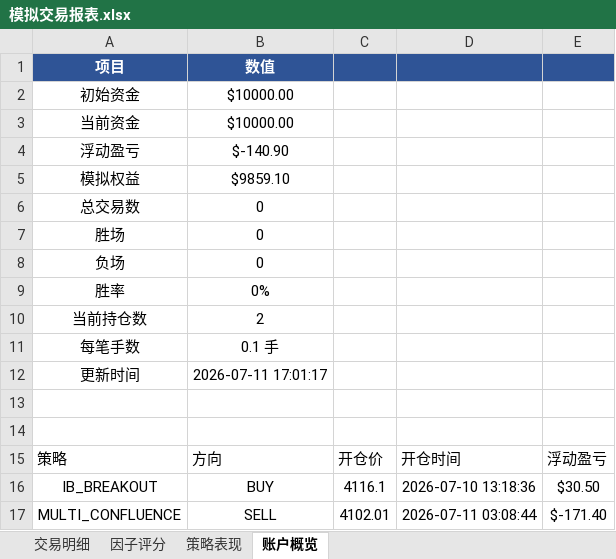
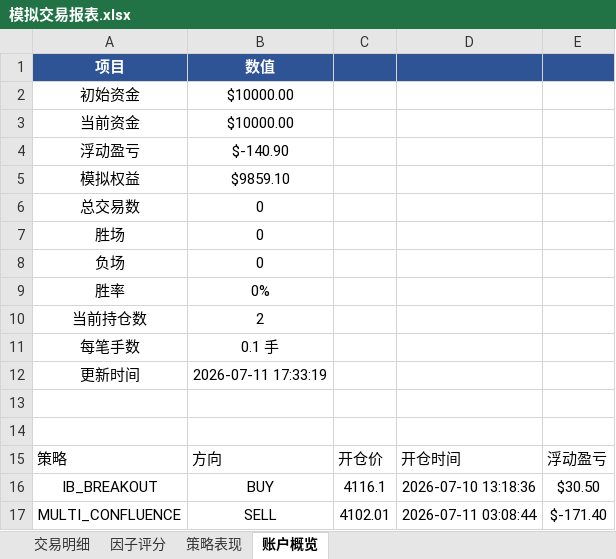
Before and after one commit to goodie1972/algoforge, an Excel workbook: simulation/模拟交易报表.xlsx, sheet 账户概览, drawn as a sheet; values as stored, in another font and other column widths than the file's, no borders; the diff names each change by its address in the sheet, - before the commit and + after, or states it on an @@ line.

```diff
--- a/simulation/模拟交易报表.xlsx (sheet 账户概览)
+++ b/simulation/模拟交易报表.xlsx (sheet 账户概览)
-B12 (数值): 2026-07-11 17:01:17
+B12 (数值): 2026-07-11 17:33:19
```
Also changed, not shown: sheet 因子评分, 5 other files.
